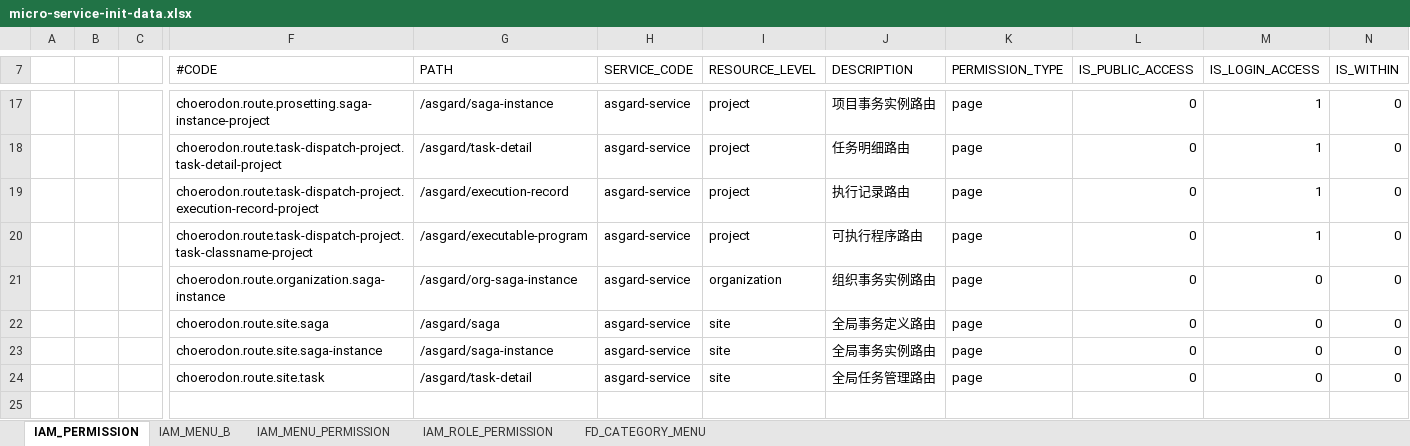
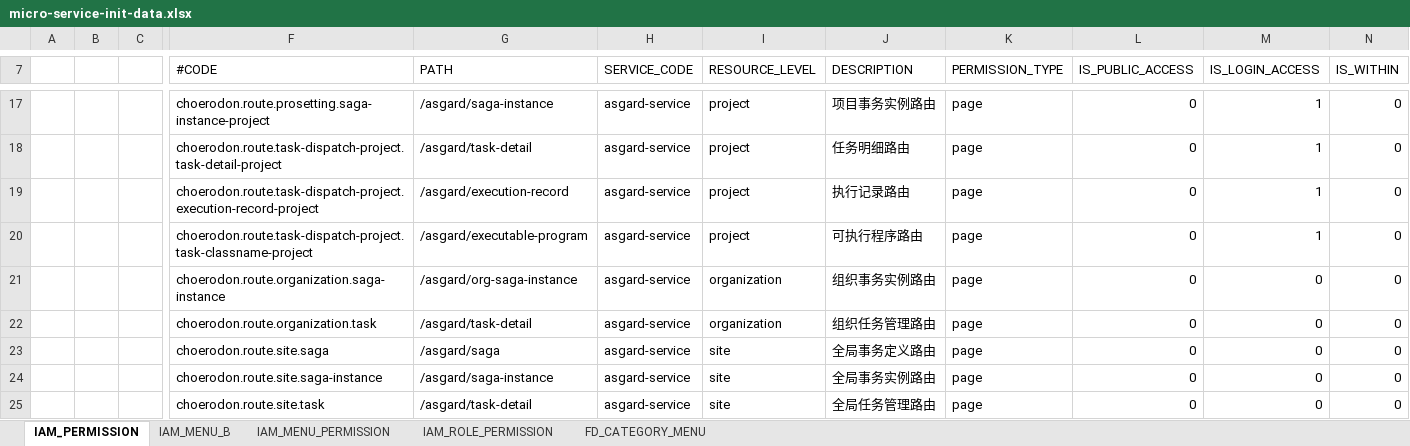
Before and after one commit to open-hand/choerodon-asgard, an Excel workbook: src/main/resources/script/meta/micro-service-init-data.xlsx, sheet IAM_PERMISSION, drawn as a sheet; only a part is shown, gaps mark what is left out; values as stored, in another font and other column widths than the file's, no borders; rows hold the shown columns only; the diff names each change by its address in the sheet, - before the commit and + after, or states it on an @@ line.

```diff
--- a/src/main/resources/script/meta/micro-service-init-data.xlsx (sheet IAM_PERMISSION)
+++ b/src/main/resources/script/meta/micro-service-init-data.xlsx (sheet IAM_PERMISSION)
+row 22:  |  |  | choerodon.route.organization.task | /asgard/task-detail | asgard-service | organization | 组织任务管理路由 | page | 0 | 0 | 0
```
Also changed, not shown: sheet IAM_MENU_B, sheet IAM_ROLE_PERMISSION, sheet IAM_MENU_PERMISSION.
